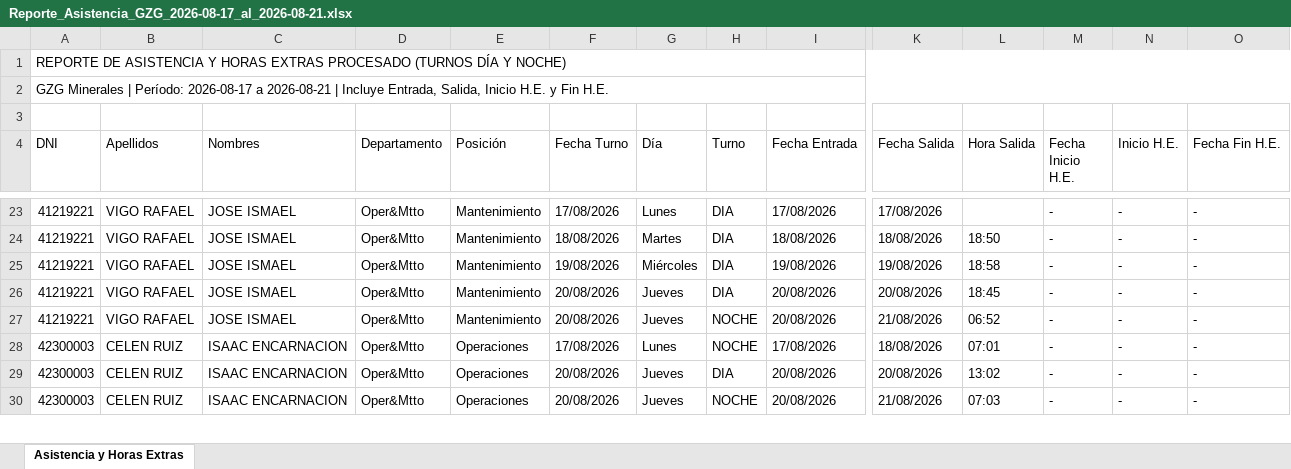
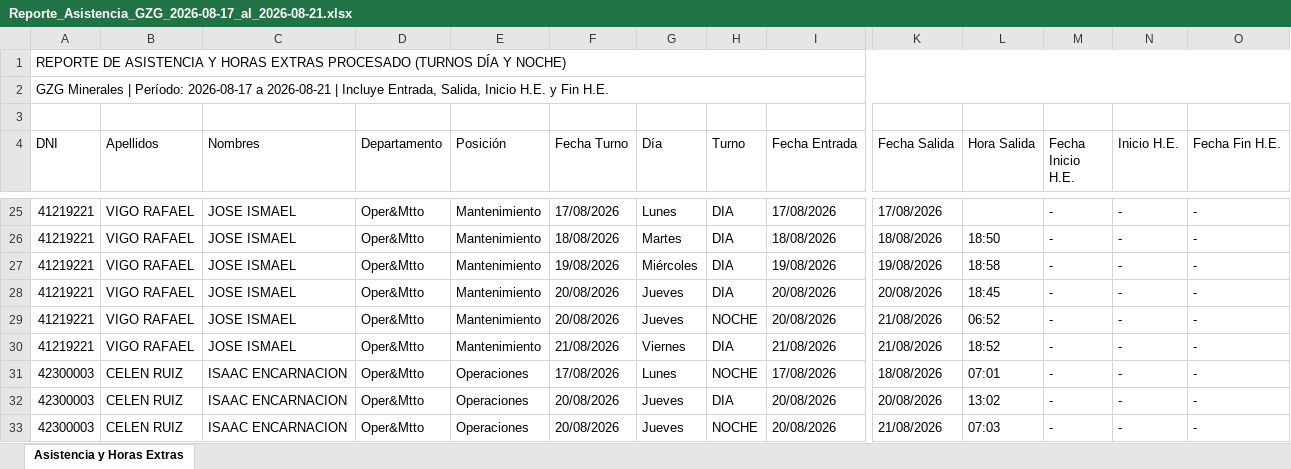
Before and after one commit to gzg2026-hub/Sistema_Asistencia_GZG, an Excel workbook: Reporte_Asistencia_GZG_2026-08-17_al_2026-08-21.xlsx, sheet Asistencia y Horas Extras, drawn as a sheet; only a part is shown, gaps mark what is left out; values as stored, in another font and other column widths than the file's, no cell formats; rows hold the shown columns only; the diff covers the shown part only; the diff names each change by its address in the sheet, - before the commit and + after, or states it on an @@ line.

```diff
--- a/Reporte_Asistencia_GZG_2026-08-17_al_2026-08-21.xlsx (sheet Asistencia y Horas Extras)
+++ b/Reporte_Asistencia_GZG_2026-08-17_al_2026-08-21.xlsx (sheet Asistencia y Horas Extras)
+row 30: 41219221 | VIGO RAFAEL | JOSE ISMAEL | Oper&Mtto | Mantenimiento | 21/08/2026 | Viernes | DIA | 21/08/2026 | 21/08/2026 | 18:52 | - | - | -
```
Also changed, not shown: 9 added rows and 108 edited cells elsewhere in this sheet, cell formats, Sistema_Asistencia_GZG_v1.0.xlsx, 2 other files.
